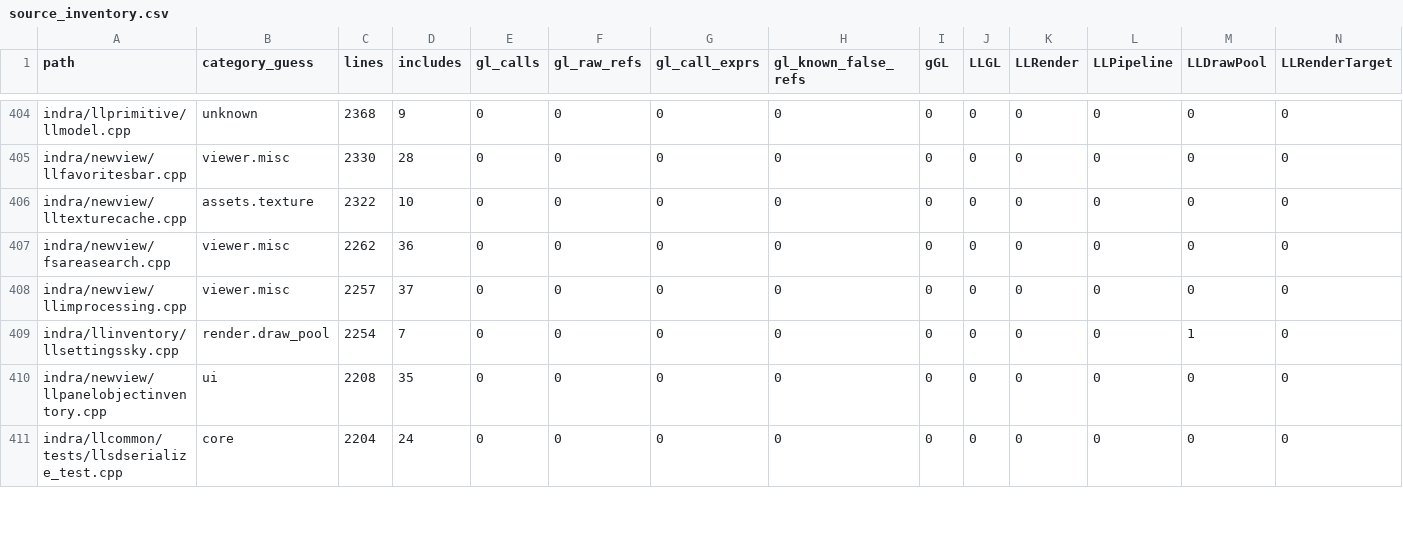
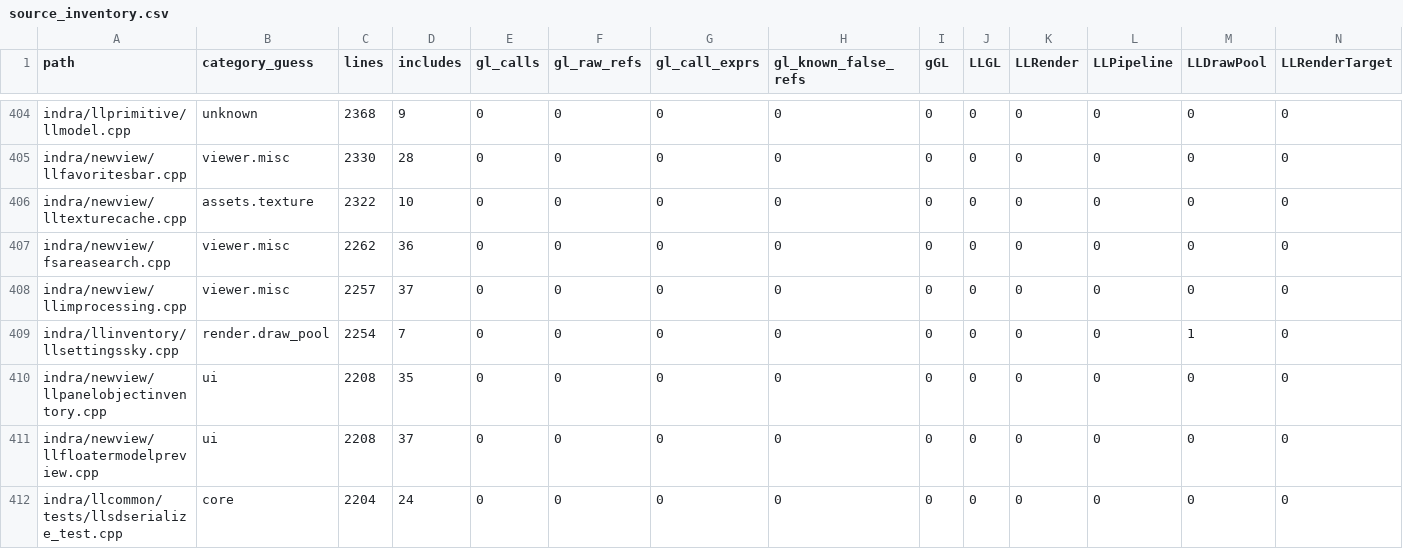
Before and after one commit to Minuit-Ferina/Mare-viewer, a CSV file: docs/architecture/generated/source_inventory.csv, drawn as a sheet; only a part is shown, gaps mark what is left out; rows hold the shown columns only; the diff covers the shown part only; the diff names each change by its address in the sheet, - before the commit and + after, or states it on an @@ line.

```diff
--- a/docs/architecture/generated/source_inventory.csv
+++ b/docs/architecture/generated/source_inventory.csv
+row 411: indra/newview/llfloatermodelpreview.cpp | ui | 2208 | 37 | 0 | 0 | 0 | 0 | 0 | 0 | 0 | 0 | 0 | 0
```
Also changed, not shown: 1 added row, 2 removed rows and 1 edited cell elsewhere in this file, 6 other files.
